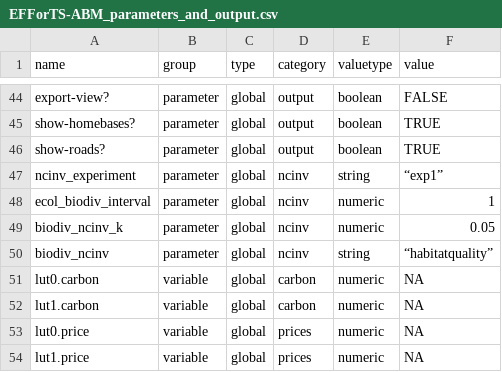
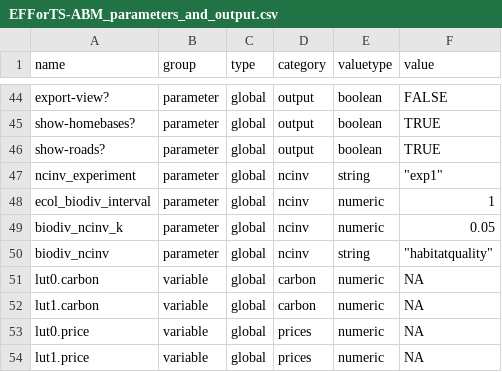
Before and after one commit to EFForTS-B10/Refforts, a CSV file: data_raw/EFForTS-ABM_parameters_and_output.csv, drawn as a sheet; only a part is shown, gaps mark what is left out.

Commit message:
fix quotation marks for String input parameters

```diff
--- a/data_raw/EFForTS-ABM_parameters_and_output.csv
+++ b/data_raw/EFForTS-ABM_parameters_and_output.csv
@@ -46,6 +46,6 @@ show-homebases?,parameter,global,output,boolean,TRUE
 show-roads?,parameter,global,output,boolean,TRUE
-ncinv_experiment,parameter,global,ncinv,string,“exp1”
+ncinv_experiment,parameter,global,ncinv,string,"""exp1"""
 ecol_biodiv_interval,parameter,global,ncinv,numeric,1
 biodiv_ncinv_k,parameter,global,ncinv,numeric,0.05
-biodiv_ncinv,parameter,global,ncinv,string,“habitatquality”
+biodiv_ncinv,parameter,global,ncinv,string,"""habitatquality"""
 lut0.carbon,variable,global,carbon,numeric,NA
```
Also changed, not shown: 1 other file.
